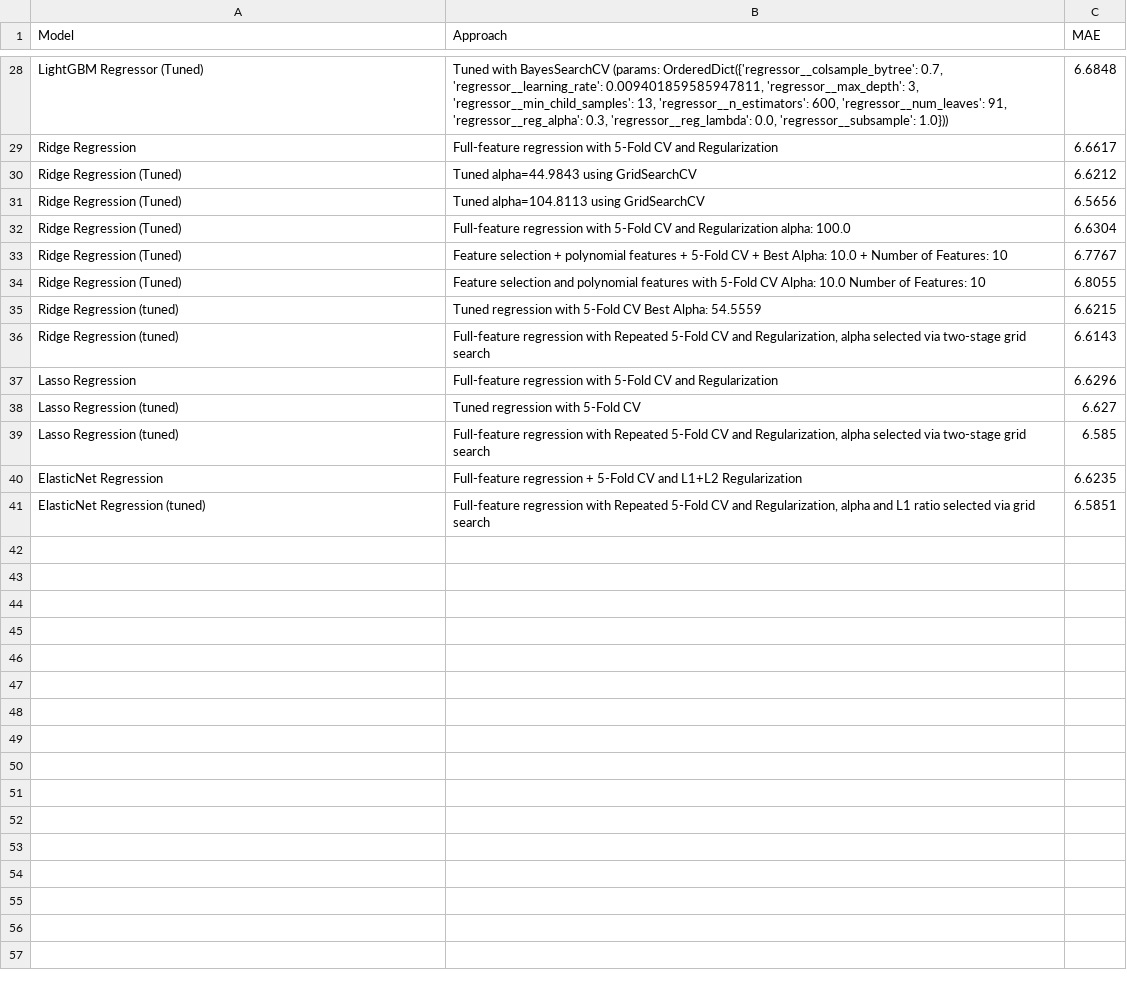
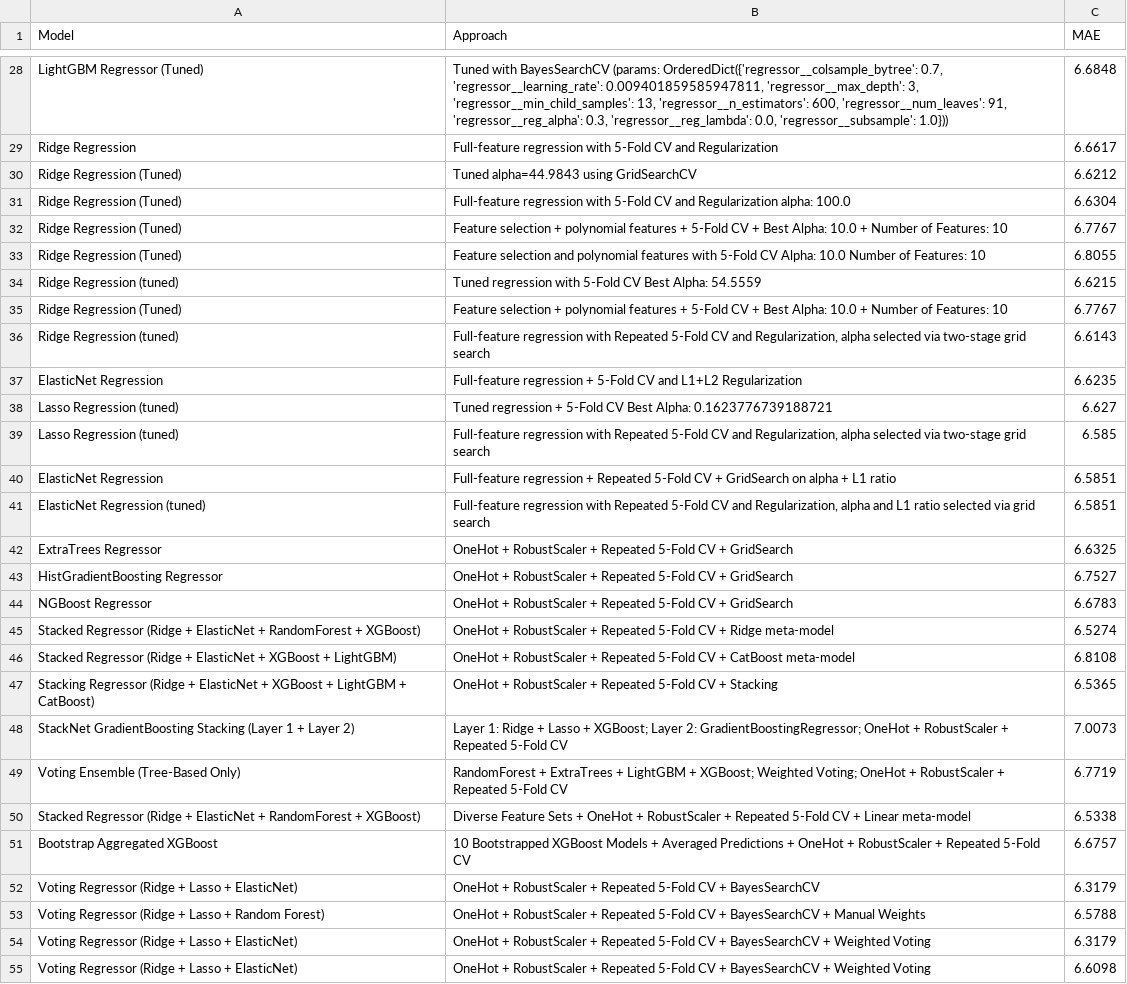
Before and after one commit to ShailKPatel/SmartSell, a CSV file: SubjectModels/math_model/model_results_log.csv, drawn as a sheet; only a part is shown, gaps mark what is left out; the diff covers the shown part only.

```diff
--- a/SubjectModels/math_model/model_results_log.csv
+++ b/SubjectModels/math_model/model_results_log.csv
@@ -30,3 +30,2 @@ Ridge Regression,Full-feature regression with 5-Fold CV and Regularization,6.661
 Ridge Regression (Tuned),Tuned alpha=44.9843 using GridSearchCV,6.6212
-Ridge Regression (Tuned),Tuned alpha=104.8113 using GridSearchCV,6.5656
 Ridge Regression (Tuned),Full-feature regression with 5-Fold CV and Regularization alpha: 100.0,6.6304
@@ -35,7 +34,22 @@ Ridge Regression (Tuned),Feature selection and polynomial features with 5-Fold C
 Ridge Regression (tuned),Tuned regression with 5-Fold CV Best Alpha: 54.5559,6.6215
+Ridge Regression (Tuned),Feature selection + polynomial features + 5-Fold CV + Best Alpha: 10.0 + Number of Features: 10,6.7767
 Ridge Regression (tuned),"Full-feature regression with Repeated 5-Fold CV and Regularization, alpha selected via two-stage grid search",6.6143
-Lasso Regression,Full-feature regression with 5-Fold CV and Regularization,6.6296
-Lasso Regression (tuned),Tuned regression with 5-Fold CV,6.627
+ElasticNet Regression,Full-feature regression + 5-Fold CV and L1+L2 Regularization,6.6235
+Lasso Regression (tuned),Tuned regression + 5-Fold CV Best Alpha: 0.1623776739188721,6.627
 Lasso Regression (tuned),"Full-feature regression with Repeated 5-Fold CV and Regularization, alpha selected via two-stage grid search",6.585
-ElasticNet Regression,Full-feature regression + 5-Fold CV and L1+L2 Regularization,6.6235
+ElasticNet Regression,Full-feature regression + Repeated 5-Fold CV + GridSearch on alpha + L1 ratio,6.5851
 ElasticNet Regression (tuned),"Full-feature regression with Repeated 5-Fold CV and Regularization, alpha and L1 ratio selected via grid search",6.5851
+ExtraTrees Regressor,OneHot + RobustScaler + Repeated 5-Fold CV + GridSearch,6.6325
+HistGradientBoosting Regressor,OneHot + RobustScaler + Repeated 5-Fold CV + GridSearch,6.7527
+NGBoost Regressor,OneHot + RobustScaler + Repeated 5-Fold CV + GridSearch,6.6783
+Stacked Regressor (Ridge + ElasticNet + RandomForest + XGBoost),OneHot + RobustScaler + Repeated 5-Fold CV + Ridge meta-model,6.5274
+Stacked Regressor (Ridge + ElasticNet + XGBoost + LightGBM),OneHot + RobustScaler + Repeated 5-Fold CV + CatBoost meta-model,6.8108
+Stacking Regressor (Ridge + ElasticNet + XGBoost + LightGBM + CatBoost),OneHot + RobustScaler + Repeated 5-Fold CV + Stacking,6.5365
+StackNet GradientBoosting Stacking (Layer 1 + Layer 2),Layer 1: Ridge + Lasso + XGBoost; Layer 2: GradientBoostingRegressor; OneHot + RobustScaler + Repeated 5-Fold CV,7.0073
+Voting Ensemble (Tree-Based Only),RandomForest + ExtraTrees + LightGBM + XGBoost; Weighted Voting; OneHot + RobustScaler + Repeated 5-Fold CV,6.7719
+Stacked Regressor (Ridge + ElasticNet + RandomForest + XGBoost),Diverse Feature Sets + OneHot + RobustScaler + Repeated 5-Fold CV + Linear meta-model,6.5338
+Bootstrap Aggregated XGBoost,10 Bootstrapped XGBoost Models + Averaged Predictions + OneHot + RobustScaler + Repeated 5-Fold CV,6.6757
+Voting Regressor (Ridge + Lasso + ElasticNet),OneHot + RobustScaler + Repeated 5-Fold CV + BayesSearchCV,6.3179
+Voting Regressor (Ridge + Lasso + Random Forest),OneHot + RobustScaler + Repeated 5-Fold CV + BayesSearchCV + Manual Weights,6.5788
+Voting Regressor (Ridge + Lasso + ElasticNet),OneHot + RobustScaler + Repeated 5-Fold CV + BayesSearchCV + Weighted Voting,6.3179
+Voting Regressor (Ridge + Lasso + ElasticNet),OneHot + RobustScaler + Repeated 5-Fold CV + BayesSearchCV + Weighted Voting,6.6098
```
Also changed, not shown: 4 edited cells elsewhere in this file, 1 other file.
